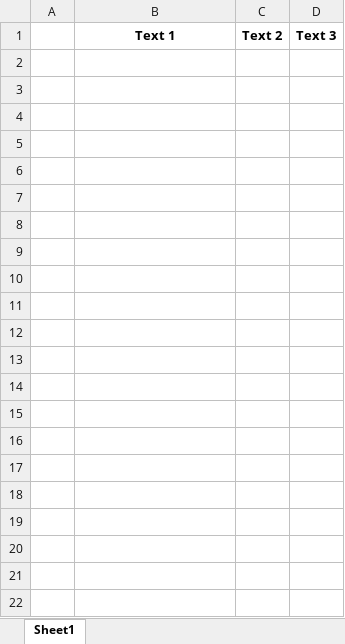
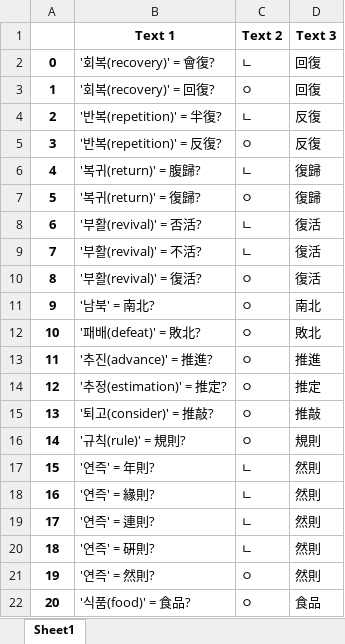
Before and after one commit to Choisignal/Private-Quizlet, an Excel workbook: 학습자료/O X 퀴즈_한자의지혜_복습35.xlsx, sheet Sheet1, drawn as a sheet; values as stored, in another font and other column widths than the file's, no borders; the diff names each change by its address in the sheet, - before the commit and + after, or states it on an @@ line.

```diff
--- a/학습자료/O X 퀴즈_한자의지혜_복습35.xlsx (sheet Sheet1)
+++ b/학습자료/O X 퀴즈_한자의지혜_복습35.xlsx (sheet Sheet1)
+row 2: 0 | '회복(recovery)' = 會復? | ㄴ | 回復
+row 3: 1 | '회복(recovery)' = 回復? | ㅇ | 回復
+row 4: 2 | '반복(repetition)' = 半復? | ㄴ | 反復
+row 5: 3 | '반복(repetition)' = 反復? | ㅇ | 反復
+row 6: 4 | '복귀(return)' = 腹歸? | ㄴ | 復歸
+row 7: 5 | '복귀(return)' = 復歸? | ㅇ | 復歸
+row 8: 6 | '부활(revival)' = 否活? | ㄴ | 復活
+row 9: 7 | '부활(revival)' = 不活? | ㄴ | 復活
+row 10: 8 | '부활(revival)' = 復活? | ㅇ | 復活
+row 11: 9 | '남북' = 南北? | ㅇ | 南北
+row 12: 10 | '패배(defeat)' = 敗北? | ㅇ | 敗北
+row 13: 11 | '추진(advance)' = 推進? | ㅇ | 推進
+row 14: 12 | '추정(estimation)' = 推定? | ㅇ | 推定
+row 15: 13 | '퇴고(consider)' = 推敲? | ㅇ | 推敲
+row 16: 14 | '규칙(rule)' = 規則? | ㅇ | 規則
+row 17: 15 | '연즉' = 年則? | ㄴ | 然則
+row 18: 16 | '연즉' = 緣則? | ㄴ | 然則
+row 19: 17 | '연즉' = 連則? | ㄴ | 然則
+row 20: 18 | '연즉' = 硏則? | ㄴ | 然則
+row 21: 19 | '연즉' = 然則? | ㅇ | 然則
+row 22: 20 | '식품(food)' = 食品? | ㅇ | 食品
```
Also changed, not shown: 학습자료/O X 퀴즈_한자의지혜_복습31.xlsx, 학습자료/O X 퀴즈_한자의지혜_복습32.xlsx, 18 other files.
